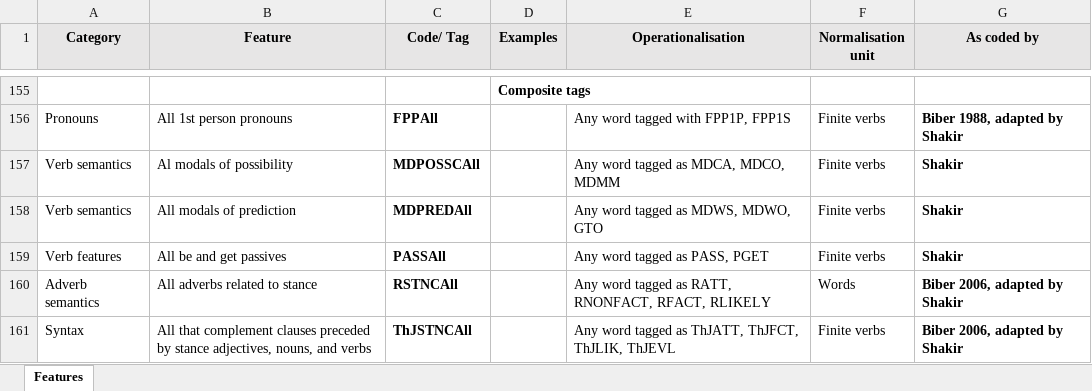
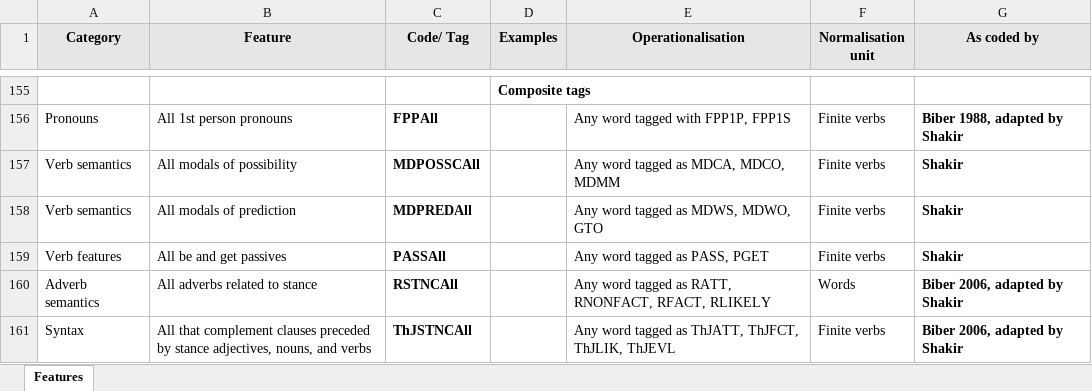
Before and after one commit to mshakirDr/MFTE, an Excel workbook: List_Features_MFTE_python_1.0.xlsx, sheet Features, drawn as a sheet; only a part is shown, gaps mark what is left out; values as stored, in another font and other column widths than the file's, no borders; charts and pictures and table styles not drawn; the diff names each change by its address in the sheet, - before the commit and + after, or states it on an @@ line.

Commit message:
Corrected spelling mistake

```diff
--- a/List_Features_MFTE_python_1.0.xlsx (sheet Features)
+++ b/List_Features_MFTE_python_1.0.xlsx (sheet Features)
-B157 (Feature): Al modals of possibility
+B157 (Feature): All modals of possibility
```
